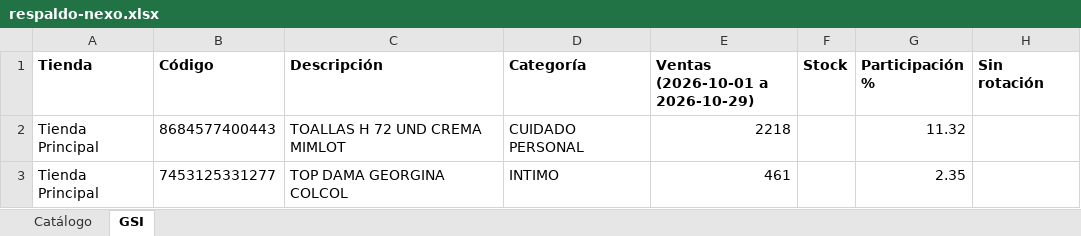
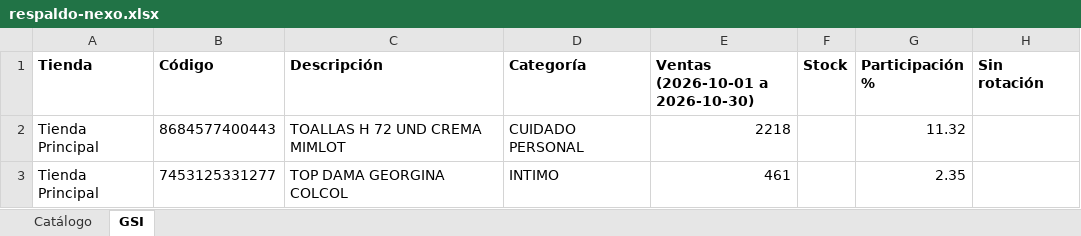
Before and after one commit to Anyer32/nexo-respaldo, an Excel workbook: respaldo-nexo.xlsx, sheet GSI, drawn as a sheet; only a part is shown; values as stored, in another font and other column widths than the file's, no borders; the diff names each change by its address in the sheet, - before the commit and + after, or states it on an @@ line.

```diff
--- a/respaldo-nexo.xlsx (sheet GSI)
+++ b/respaldo-nexo.xlsx (sheet GSI)
-E1: Ventas (2026-10-01 a 2026-10-29)
+E1: Ventas (2026-10-01 a 2026-10-30)
```
Also changed, not shown: sheet Catálogo.
